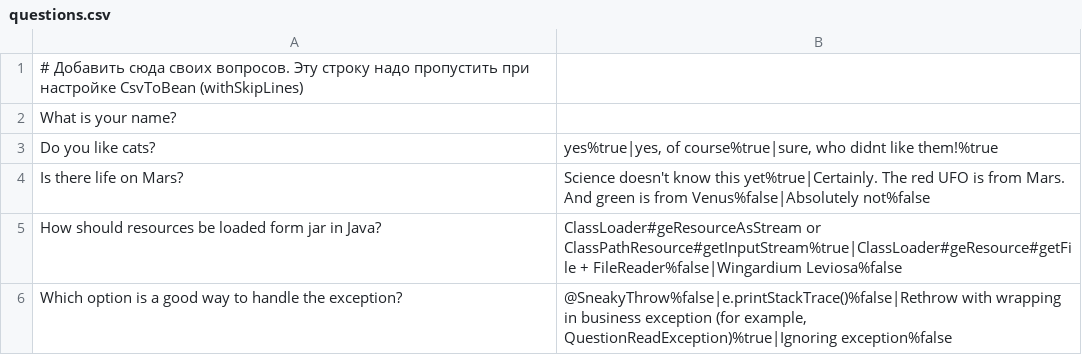
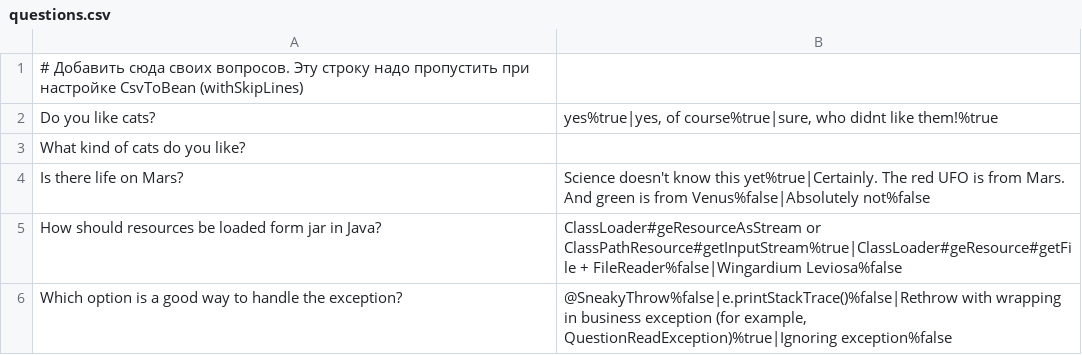
Before and after one commit to megapolys/2023-12-otus-spring-losev, a CSV file: src/main/resources/questions.csv, drawn as a sheet.

```diff
--- a/src/main/resources/questions.csv
+++ b/src/main/resources/questions.csv
@@ -1,4 +1,4 @@
 # Добавить сюда своих вопросов. Эту строку надо пропустить при настройке CsvToBean (withSkipLines)
-What is your name?;
 Do you like cats?;yes%true|yes, of course%true|sure, who didnt like them!%true
+What kind of cats do you like?;
 Is there life on Mars?;Science doesn't know this yet%true|Certainly. The red UFO is from Mars. And green is from Venus%false|Absolutely not%false
```
Also changed, not shown: 4 other files.
